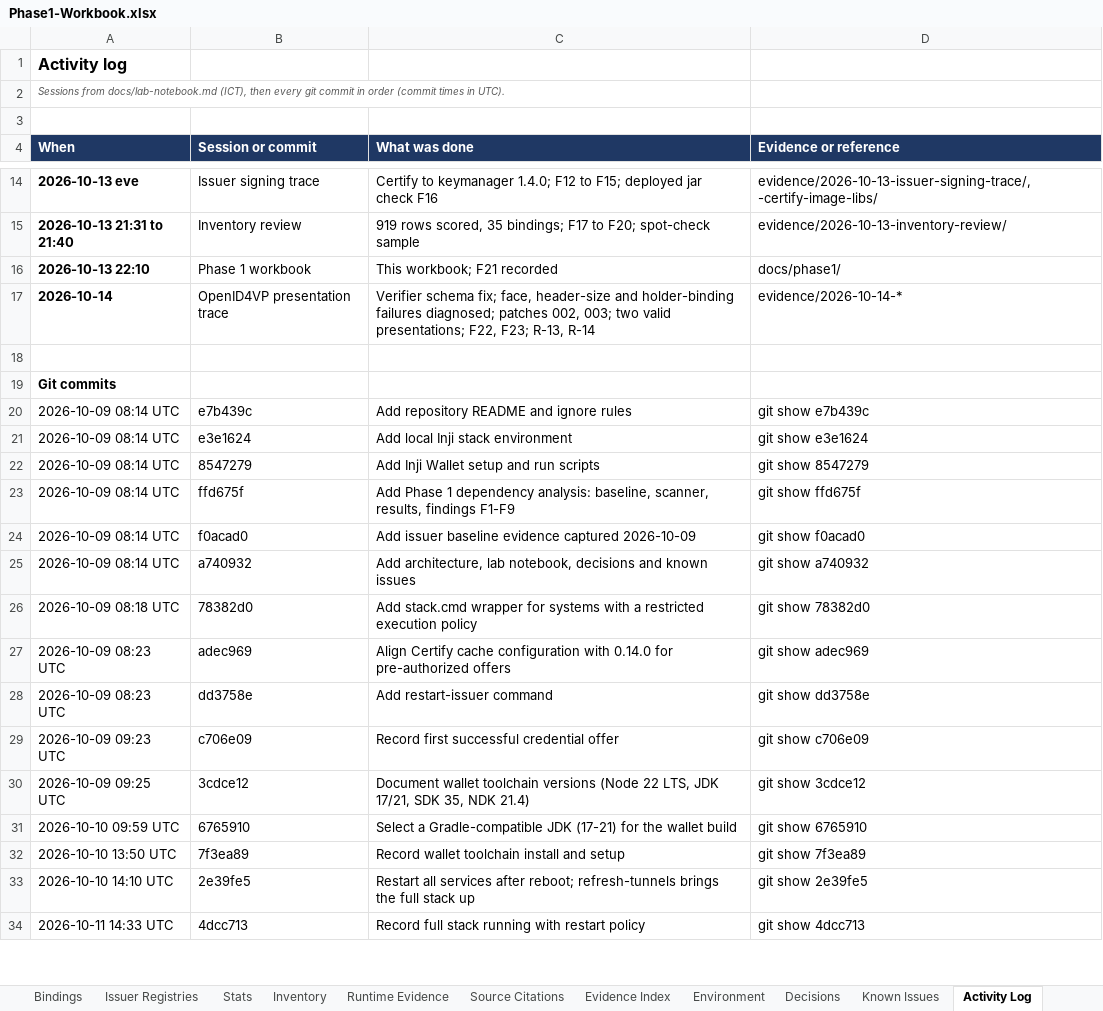
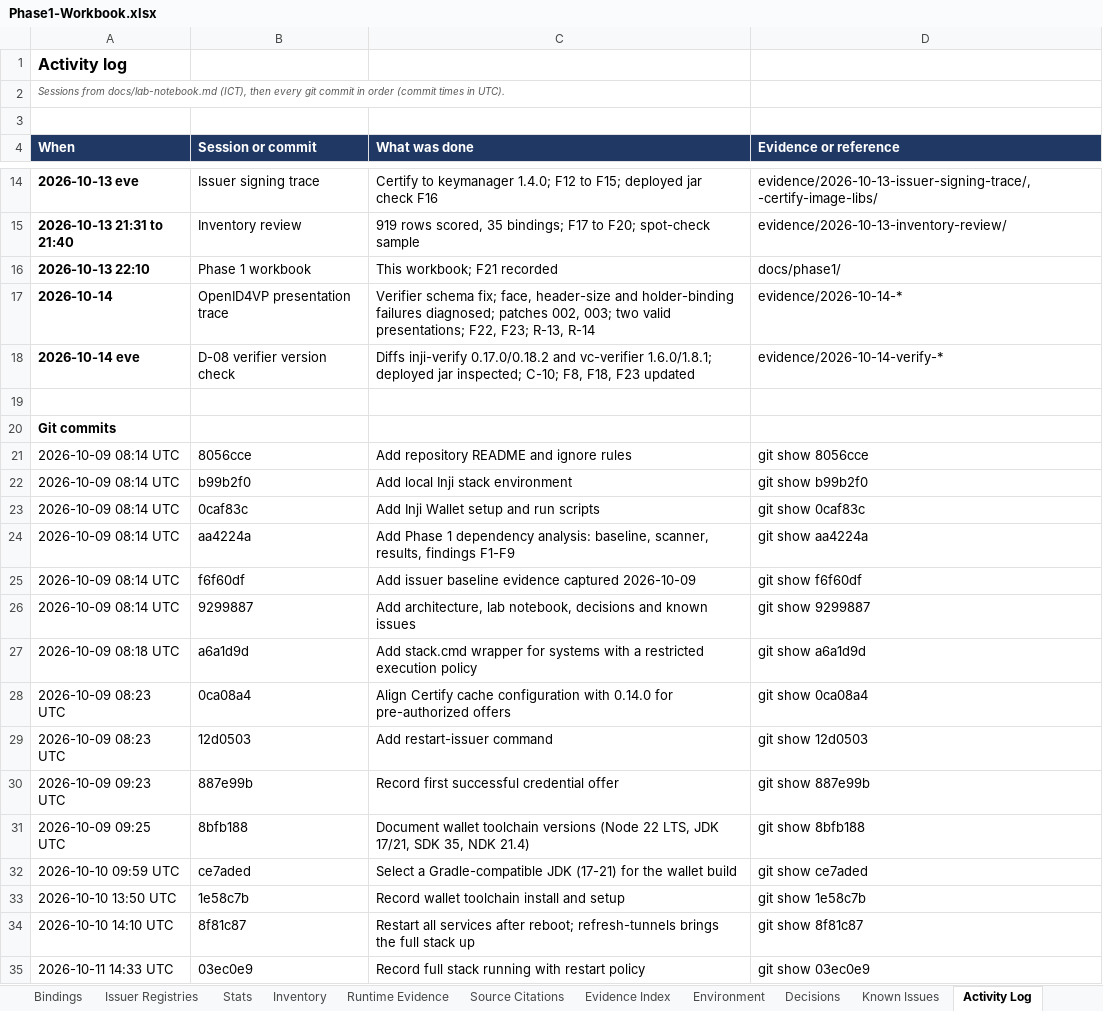
Before and after one commit to prazwal1/crypto-agile-ssi, an Excel workbook: docs/phase1/Phase1-Workbook.xlsx, sheet Activity Log, drawn as a sheet; only a part is shown, gaps mark what is left out; values as stored, in another font and other column widths than the file's, no borders; addresses are those after the commit; the diff covers the shown part only; the diff names each change by its address in the sheet, - before the commit and + after, or states it on an @@ line.

Commit message:
D-08 closed (C-10): inji-verify 0.17.0 vs 0.18.2 and vc-verifier 1.6.0 vs 1.8.1; deployed jar inspected
Diffs and summary in evidence/2026-10-14-verify-version-diff, deployed
verify-service jar libraries in evidence/2026-10-14-verify-image-libs.
F8, F18, F23 updated; workbook rebuilt.

```diff
--- a/docs/phase1/Phase1-Workbook.xlsx (sheet Activity Log)
+++ b/docs/phase1/Phase1-Workbook.xlsx (sheet Activity Log)
+row 18: 2026-10-14 eve | D-08 verifier version check | Diffs inji-verify 0.17.0/0.18.2 and vc-verifier 1.6.0/1.8.1; deployed jar inspected; C-10; F8, F18, F23 updated | evidence/2026-10-14-verify-*
-B21 (Session or commit): e7b439c
+B21 (Session or commit): 8056cce
-D21 (Evidence or reference): git show e7b439c
+D21 (Evidence or reference): git show 8056cce
-B22 (Session or commit): e3e1624
+B22 (Session or commit): b99b2f0
-D22 (Evidence or reference): git show e3e1624
+D22 (Evidence or reference): git show b99b2f0
-B23 (Session or commit): 8547279
+B23 (Session or commit): 0caf83c
-D23 (Evidence or reference): git show 8547279
+D23 (Evidence or reference): git show 0caf83c
-B24 (Session or commit): ffd675f
+B24 (Session or commit): aa4224a
-D24 (Evidence or reference): git show ffd675f
+D24 (Evidence or reference): git show aa4224a
-B25 (Session or commit): f0acad0
+B25 (Session or commit): f6f60df
-D25 (Evidence or reference): git show f0acad0
+D25 (Evidence or reference): git show f6f60df
-B26 (Session or commit): a740932
+B26 (Session or commit): 9299887
-D26 (Evidence or reference): git show a740932
+D26 (Evidence or reference): git show 9299887
-B27 (Session or commit): 78382d0
+B27 (Session or commit): a6a1d9d
-D27 (Evidence or reference): git show 78382d0
+D27 (Evidence or reference): git show a6a1d9d
-B28 (Session or commit): adec969
+B28 (Session or commit): 0ca08a4
-D28 (Evidence or reference): git show adec969
+D28 (Evidence or reference): git show 0ca08a4
-B29 (Session or commit): dd3758e
+B29 (Session or commit): 12d0503
-D29 (Evidence or reference): git show dd3758e
+D29 (Evidence or reference): git show 12d0503
-B30 (Session or commit): c706e09
+B30 (Session or commit): 887e99b
-D30 (Evidence or reference): git show c706e09
+D30 (Evidence or reference): git show 887e99b
-B31 (Session or commit): 3cdce12
+B31 (Session or commit): 8bfb188
-D31 (Evidence or reference): git show 3cdce12
+D31 (Evidence or reference): git show 8bfb188
-B32 (Session or commit): 6765910
+B32 (Session or commit): ce7aded
-D32 (Evidence or reference): git show 6765910
+D32 (Evidence or reference): git show ce7aded
-B33 (Session or commit): 7f3ea89
+B33 (Session or commit): 1e58c7b
-D33 (Evidence or reference): git show 7f3ea89
+D33 (Evidence or reference): git show 1e58c7b
-B34 (Session or commit): 2e39fe5
+B34 (Session or commit): 8f81c87
-D34 (Evidence or reference): git show 2e39fe5
+D34 (Evidence or reference): git show 8f81c87
-B35 (Session or commit): 4dcc713
+B35 (Session or commit): 03ec0e9
-D35 (Evidence or reference): git show 4dcc713
+D35 (Evidence or reference): git show 03ec0e9
```
Also changed, not shown: 1 added row and 74 edited cells elsewhere in this sheet, sheet Findings, sheet Decisions, sheet Evidence Index, 17 other files.
